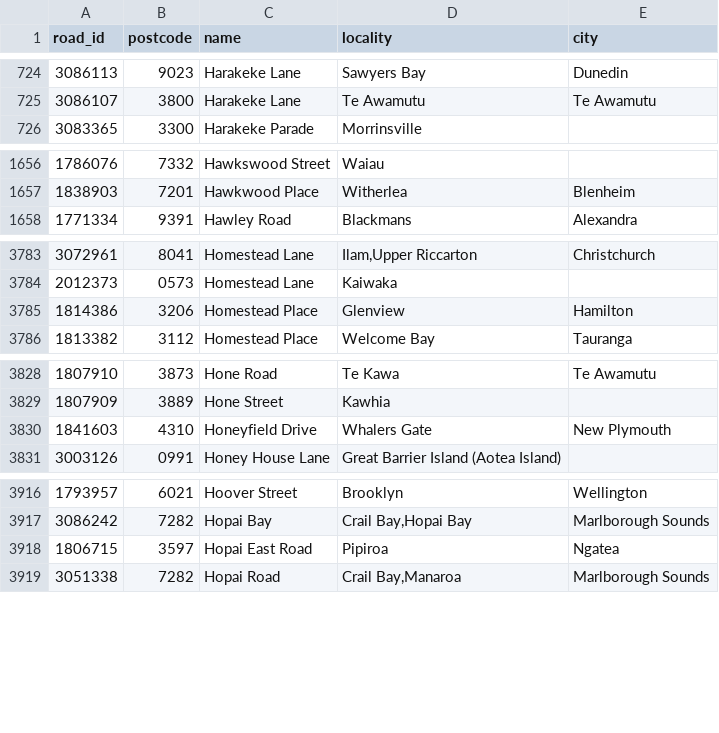
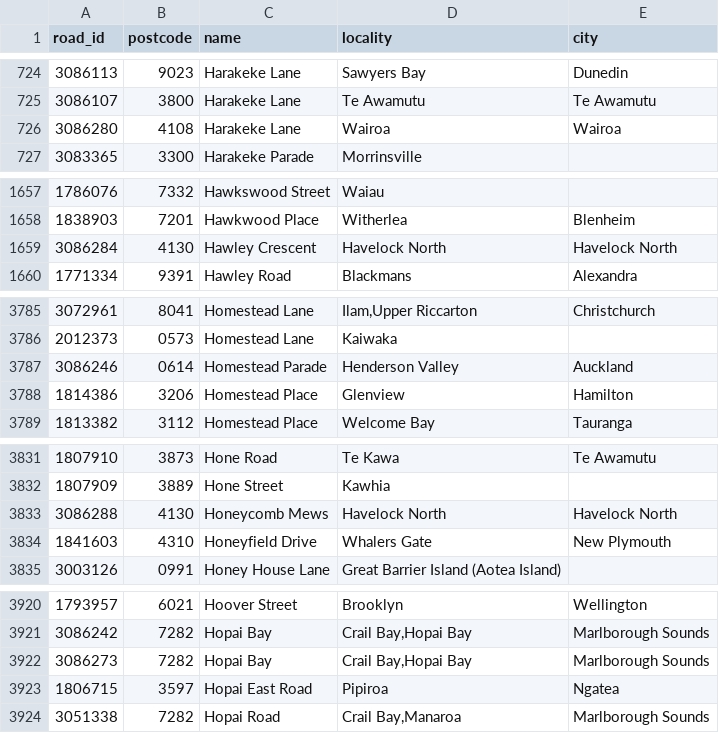
Before and after one commit to s01ipsist/open_nz_postcodes, a CSV file: street_postcodes/h.csv, drawn as a sheet; only a part is shown, gaps mark what is left out; the diff covers the shown part only.

```diff
--- a/street_postcodes/h.csv
+++ b/street_postcodes/h.csv
@@ -725,2 +725,3 @@ road_id,postcode,name,locality,city
 3086107,3800,Harakeke Lane,Te Awamutu,Te Awamutu
+3086280,4108,Harakeke Lane,Wairoa,Wairoa
 3083365,3300,Harakeke Parade,Morrinsville,
@@ -1657,2 +1658,3 @@ road_id,postcode,name,locality,city
 1838903,7201,Hawkwood Place,Witherlea,Blenheim
+3086284,4130,Hawley Crescent,Havelock North,Havelock North
 1771334,9391,Hawley Road,Blackmans,Alexandra
@@ -3784,2 +3786,3 @@ road_id,postcode,name,locality,city
 2012373,0573,Homestead Lane,Kaiwaka,
+3086246,0614,Homestead Parade,Henderson Valley,Auckland
 1814386,3206,Homestead Place,Glenview,Hamilton
@@ -3829,2 +3832,3 @@ road_id,postcode,name,locality,city
 1807909,3889,Hone Street,Kawhia,
+3086288,4130,Honeycomb Mews,Havelock North,Havelock North
 1841603,4310,Honeyfield Drive,Whalers Gate,New Plymouth
@@ -3917,2 +3921,3 @@ road_id,postcode,name,locality,city
 3086242,7282,Hopai Bay,"Crail Bay,Hopai Bay",Marlborough Sounds
+3086273,7282,Hopai Bay,"Crail Bay,Hopai Bay",Marlborough Sounds
 1806715,3597,Hopai East Road,Pipiroa,Ngatea
```
Also changed, not shown: 1 added row elsewhere in this file, street_postcodes/c.csv, street_postcodes/k.csv, 14 other files.
